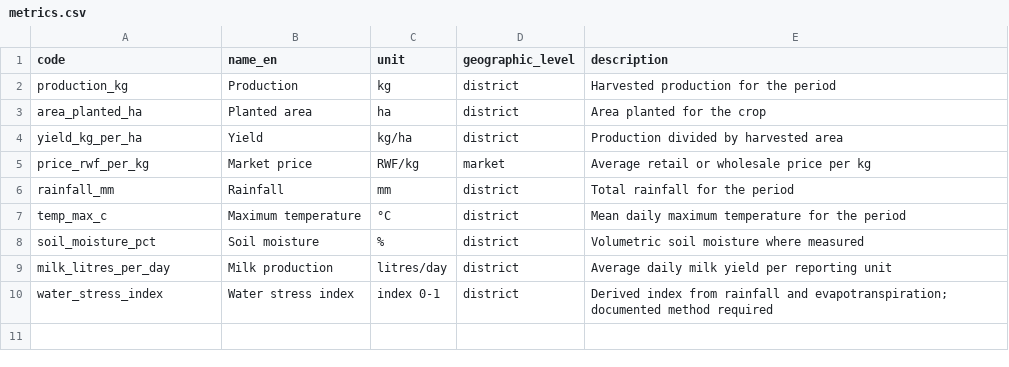
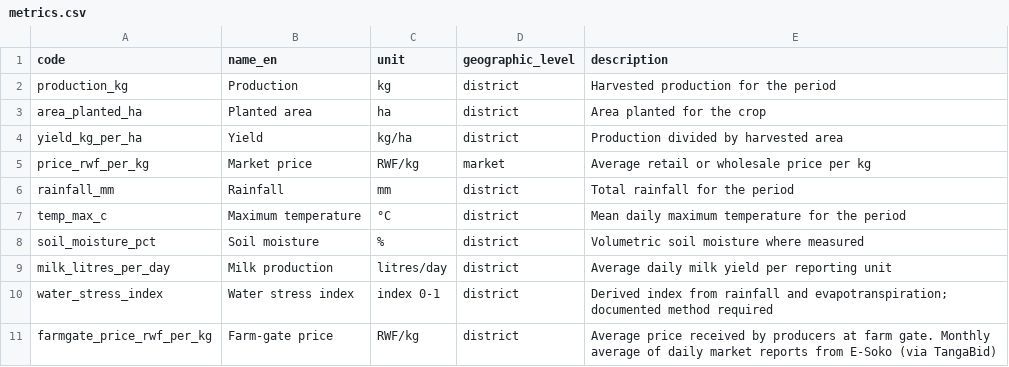
Before and after one commit to Merite-M/Agrintel, a CSV file: nisr-agro-early-warning/data/reference/metrics.csv, drawn as a sheet; the diff names each change by its address in the sheet, - before the commit and + after, or states it on an @@ line.

```diff
--- a/nisr-agro-early-warning/data/reference/metrics.csv
+++ b/nisr-agro-early-warning/data/reference/metrics.csv
+row 11: farmgate_price_rwf_per_kg | Farm-gate price | RWF/kg | district | Average price received by producers at farm gate. Monthly average of daily market reports from E-Soko (via TangaBid)
```
Also changed, not shown: nisr-agro-early-warning/data/reference/commodities.csv.
